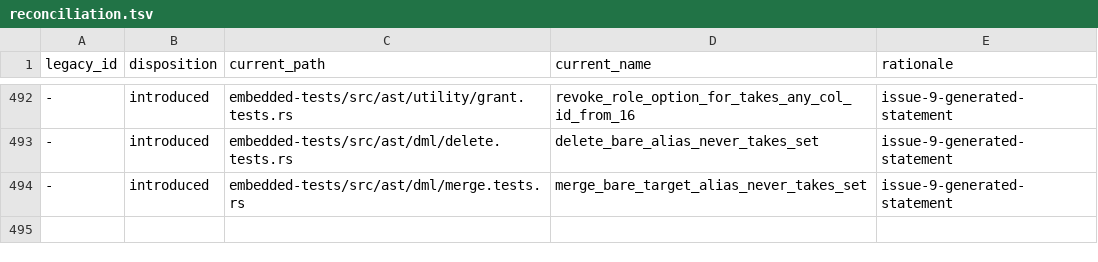
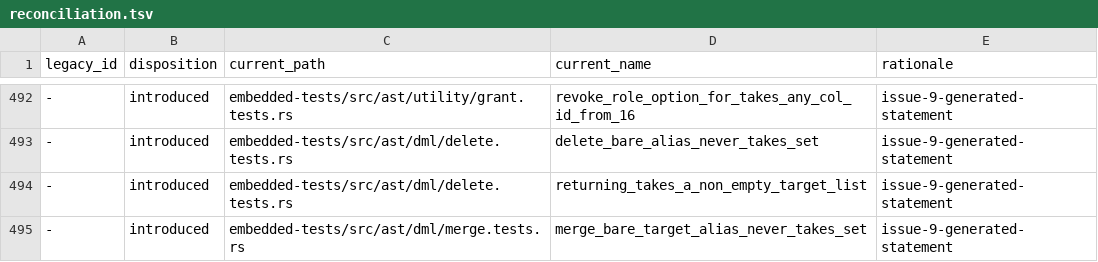
Before and after one commit to freshtonic/pg-sql, a TSV file: embedded-tests/reconciliation.tsv, drawn as a sheet; only a part is shown, gaps mark what is left out; the diff names each change by its address in the sheet, - before the commit and + after, or states it on an @@ line.

Commit message:
fix: take a non-empty RETURNING target list (#86)
gram.y `returning_clause` is `RETURNING target_list` or empty, and
`target_list` is not empty, so a bare `RETURNING` is a raw-parser error. The
list was a zero-or-more before 18, which made `DELETE FROM t returning` parse
with an empty clause. 18 already had the non-empty list, because an empty one
would also let `RETURNING WITH (OLD AS o)` parse. Both branches now share it
(REL_14_24 gram.y `returning_clause`; REL_18_6 gram.y `returning_clause`).

```diff
--- a/embedded-tests/reconciliation.tsv
+++ b/embedded-tests/reconciliation.tsv
+row 494: - | introduced | embedded-tests/src/ast/dml/delete.tests.rs | returning_takes_a_non_empty_target_list | issue-9-generated-statement
```
Also changed, not shown: embedded-tests/inventory.tsv, 1 other file.
